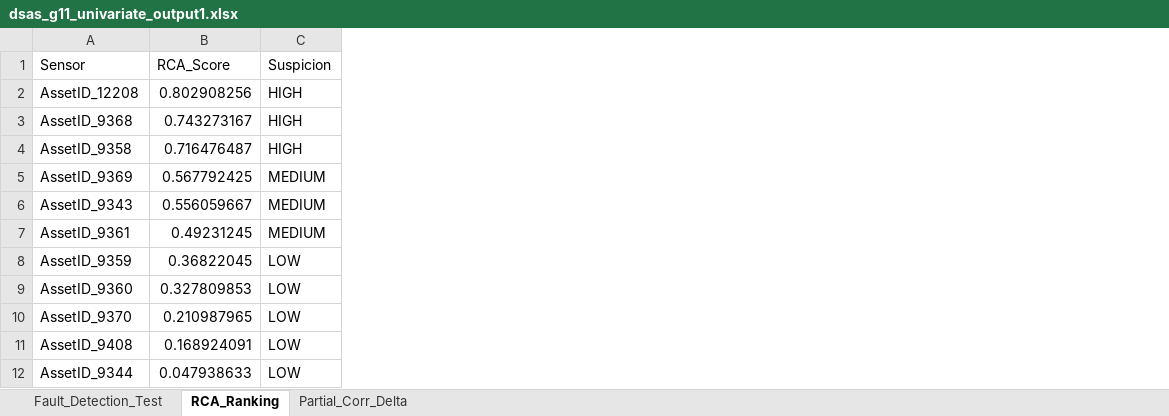
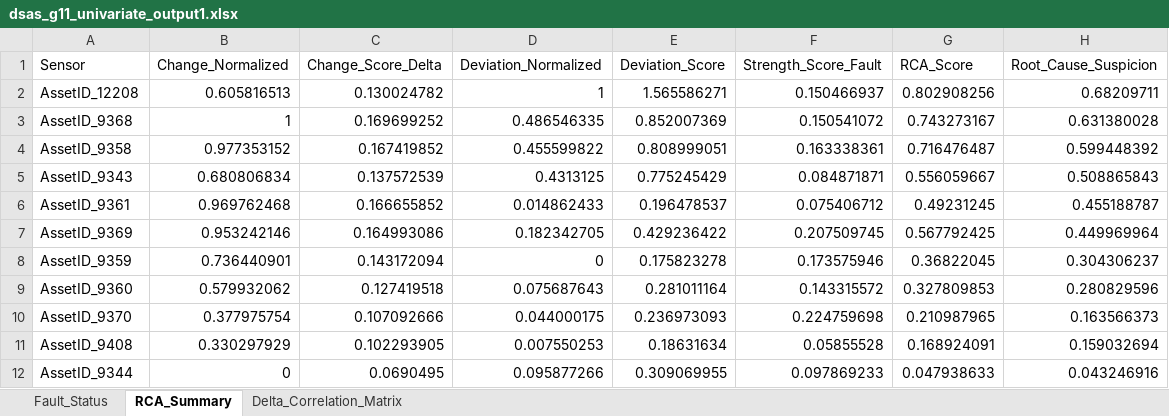
Before and after one commit to reza-pishva/data-driven-predictive-maintenance, an Excel workbook: Univariate Statistical Monitoring/outputs/G11/dsas_g11_bearings_vibration_temp_univariate/univariate/dsas_g11_univariate_output1.xlsx, sheet RCA_Summary, drawn as a sheet; values as stored, in another font and other column widths than the file's, no borders; removed rows and columns are numbered as before the commit, all else as after; the diff names each change by its address in the sheet, - before the commit and + after, or states it on an @@ line.

```diff
--- a/Univariate Statistical Monitoring/outputs/G11/dsas_g11_bearings_vibration_temp_univariate/univariate/dsas_g11_univariate_output1.xlsx (sheet RCA_Summary)
+++ b/Univariate Statistical Monitoring/outputs/G11/dsas_g11_bearings_vibration_temp_univariate/univariate/dsas_g11_univariate_output1.xlsx (sheet RCA_Summary)
-sheet tab: Fault_Detection_Test
+sheet tab: Fault_Status
-sheet tab: RCA_Ranking
+sheet tab: RCA_Summary
-sheet tab: Partial_Corr_Delta
+sheet tab: Delta_Correlation_Matrix
+column B (Change_Normalized), rows 2-6: 0.605816513 | 1 | 0.977353152 | 0.680806834 | 0.969762468; rows 8-12: 0.736440901 | 0.579932062 | 0.377975754 | 0.330297929 | 0
+column C (Change_Score_Delta), rows 2-6: 0.130024782 | 0.169699252 | 0.167419852 | 0.137572539 | 0.166655852; rows 8-12: 0.143172094 | 0.127419518 | 0.107092666 | 0.102293905 | 0.0690495
+column D (Deviation_Normalized), rows 2-6: 1 | 0.486546335 | 0.455599822 | 0.4313125 | 0.014862433; rows 8-12: 0 | 0.075687643 | 0.044000175 | 0.007550253 | 0.095877266
+column E (Deviation_Score), rows 2-6: 1.565586271 | 0.852007369 | 0.808999051 | 0.775245429 | 0.196478537; rows 8-12: 0.175823278 | 0.281011164 | 0.236973093 | 0.18631634 | 0.309069955
+column F (Strength_Score_Fault), rows 2-6: 0.150466937 | 0.150541072 | 0.163338361 | 0.084871871 | 0.075406712; rows 8-12: 0.173575946 | 0.143315572 | 0.224759698 | 0.05855528 | 0.097869233
-column C (Suspicion), rows 2-4: all HIGH; rows 6-12: MEDIUM | MEDIUM | LOW | LOW | LOW | LOW | LOW
+column H (Root_Cause_Suspicion), rows 2-6: 0.68209711 | 0.631380028 | 0.599448392 | 0.508865843 | 0.455188787; rows 8-12: 0.304306237 | 0.280829596 | 0.163566373 | 0.159032694 | 0.043246916
@@ row 5 moved to row 7: AssetID_9369 @@
```
Also changed, not shown: sheet Fault_Status, Correlation drift Detection/outputs/G11/dsas_g11_bearings_vibration_temp_correlation_detection/correlation_detection/dsas_g11_bearings_vibration_temp_correlation_detection_output1.xlsx, Correlation drift Detection/outputs/G11/dsas_g11_bearings_vibration_temp_correlation_detection/correlation_detection/dsas_g11_bearings_vibration_temp_correlation_detection_output2.xlsx, 28 other files.
